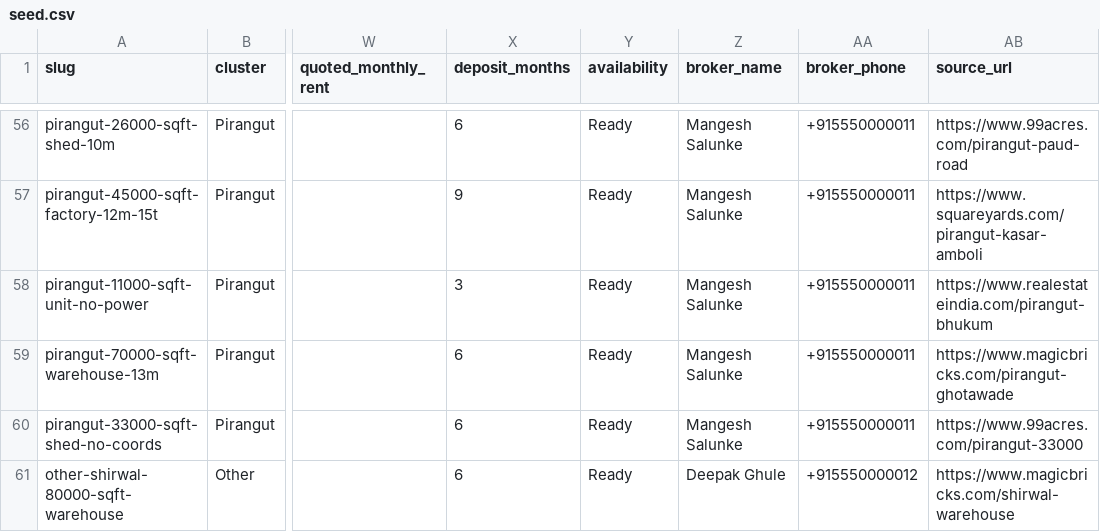
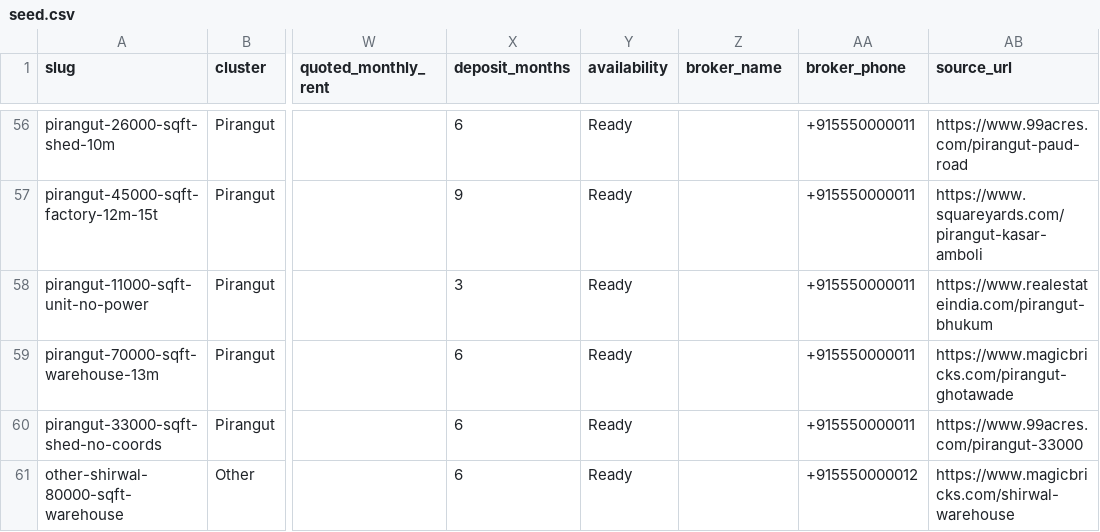
Before and after one commit to SkipAry/PuneMap, a CSV file: data/seed.csv, drawn as a sheet; only a part is shown, gaps mark what is left out; the diff covers the shown part only; the diff names each change by its address in the sheet, - before the commit and + after, or states it on an @@ line.

Commit message:
data: drop the invented broker names from the sample listings
Fifteen plausible Marathi names were attached to sixty placeholder
properties and shown as the contact on every detail page. The phone
numbers were already unallocatable; the names were not obviously
anything, which is worse - they read as real people.

The column is now empty, so it renders through the null contract already
in place: an em dash in the broker row and "Call the broker" on the
button. Applied to the live table as well, scoped to rows carrying the
+91555 marker so a real listing added later keeps its contact.

```diff
--- a/data/seed.csv
+++ b/data/seed.csv
-Z56:Z60 (broker_name): Mangesh Salunke
+Z56:Z60 (broker_name): (empty)
-Z61 (broker_name): Deepak Ghule
+Z61 (broker_name): (empty)
```
Also changed, not shown: 54 edited cells elsewhere in this file.
